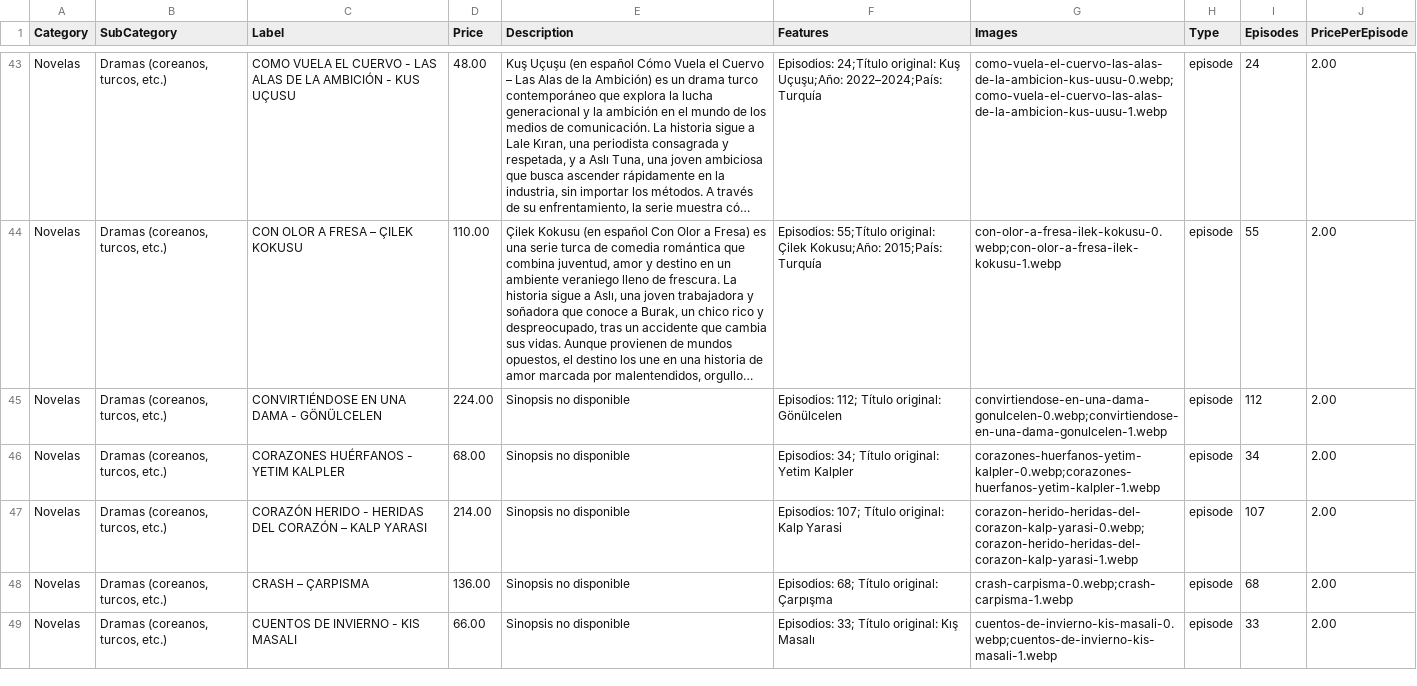
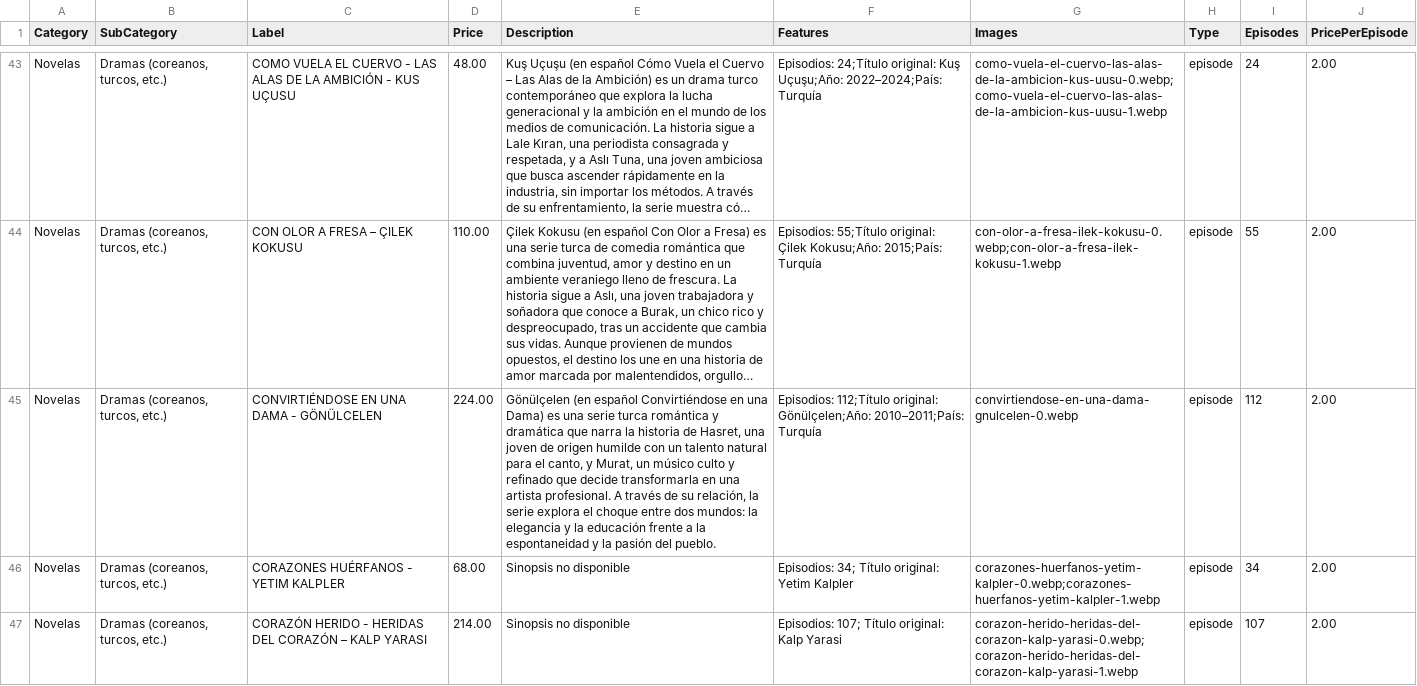
Before and after one commit to suarezangulo/MERCADO, a CSV file: data/catalogo.csv, drawn as a sheet; only a part is shown, gaps mark what is left out; the shorter side is filled out with more unchanged rows; long unchanged cells end in …; the diff names each change by its address in the sheet, - before the commit and + after, or states it on an @@ line.

Commit message:
Actualizar catálogo desde panel de administración

```diff
--- a/data/catalogo.csv
+++ b/data/catalogo.csv
-E45 (Description): Sinopsis no disponible
+E45 (Description): Gönülçelen (en español Convirtiéndose en una Dama) es una serie turca romántica y dramática que narra la historia de Hasret, una joven de origen humilde con un talento natural para el canto, y Murat, un músico culto y refinado que decide transformarla en una artista profesional. A través de su relación, la serie explora el choque entre dos mundos: la elegancia y la educación frente a la espontaneidad y la pasión del pueblo.
-F45 (Features): Episodios: 112; Título original: Gönülcelen
+F45 (Features): Episodios: 112;Título original: Gönülçelen;Año: 2010–2011;País: Turquía
-G45 (Images): convirtiendose-en-una-dama-gonulcelen-0.webp;convirtiendose-en-una-dama-gonulcelen-1.webp
+G45 (Images): convirtiendose-en-una-dama-gnulcelen-0.webp
```
